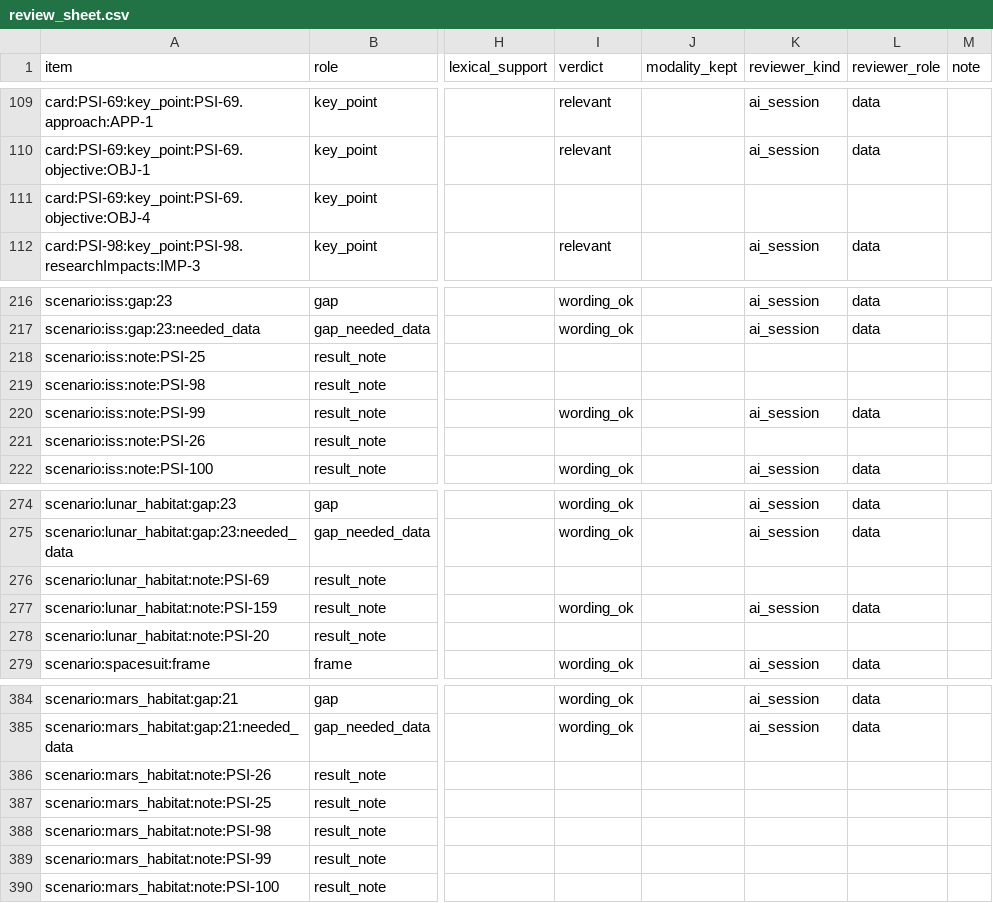
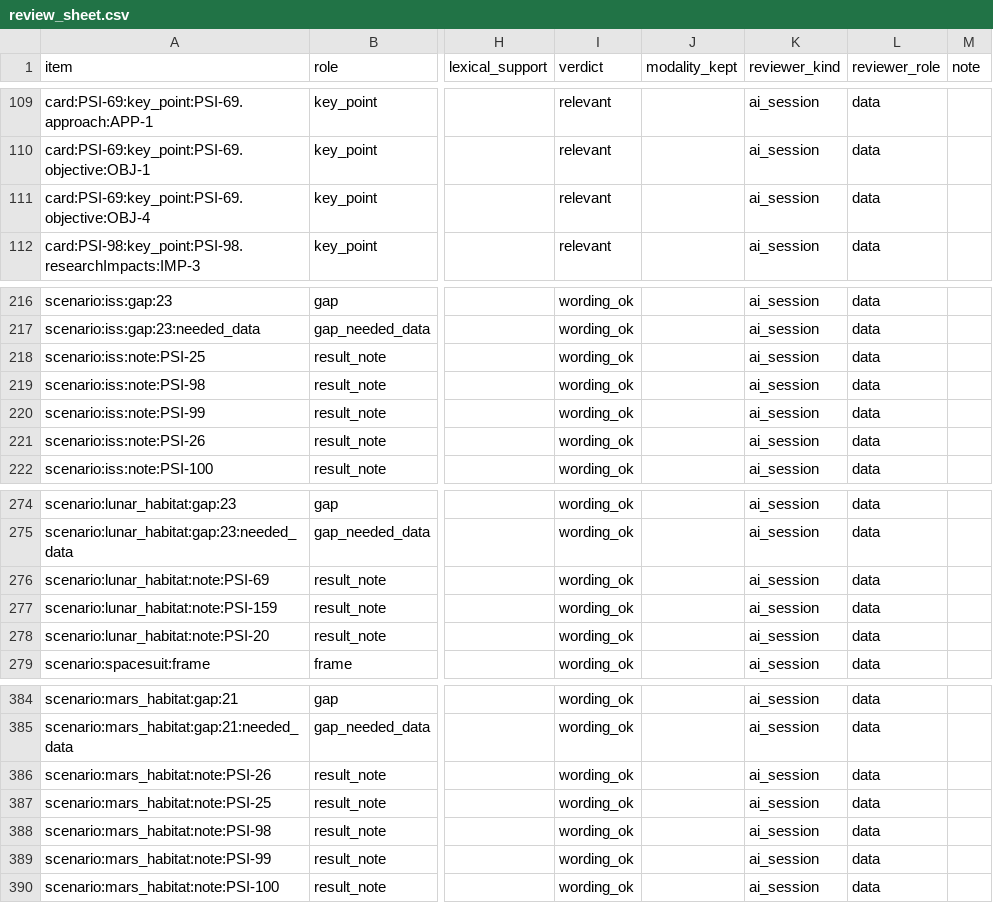
Before and after one commit to choidol0208/NASA_RAPID, a CSV file: ai/review/review_sheet.csv, drawn as a sheet; only a part is shown, gaps mark what is left out; the diff names each change by its address in the sheet, - before the commit and + after, or states it on an @@ line.

```diff
--- a/ai/review/review_sheet.csv
+++ b/ai/review/review_sheet.csv
-I111 (verdict): (empty)
+I111 (verdict): relevant
-K111 (reviewer_kind): (empty)
+K111 (reviewer_kind): ai_session
-L111 (reviewer_role): (empty)
+L111 (reviewer_role): data
-I218:I219 (verdict): (empty)
+I218:I219 (verdict): wording_ok
-K218:K219 (reviewer_kind): (empty)
+K218:K219 (reviewer_kind): ai_session
-L218:L219 (reviewer_role): (empty)
+L218:L219 (reviewer_role): data
-I221 (verdict): (empty)
+I221 (verdict): wording_ok
-K221 (reviewer_kind): (empty)
+K221 (reviewer_kind): ai_session
-L221 (reviewer_role): (empty)
+L221 (reviewer_role): data
-I276 (verdict): (empty)
+I276 (verdict): wording_ok
-K276 (reviewer_kind): (empty)
+K276 (reviewer_kind): ai_session
-L276 (reviewer_role): (empty)
+L276 (reviewer_role): data
-I278 (verdict): (empty)
+I278 (verdict): wording_ok
-K278 (reviewer_kind): (empty)
+K278 (reviewer_kind): ai_session
-L278 (reviewer_role): (empty)
+L278 (reviewer_role): data
-I386:I390 (verdict): (empty)
+I386:I390 (verdict): wording_ok
-K386:K390 (reviewer_kind): (empty)
+K386:K390 (reviewer_kind): ai_session
-L386:L390 (reviewer_role): (empty)
+L386:L390 (reviewer_role): data
```
Also changed, not shown: 1 other file.
